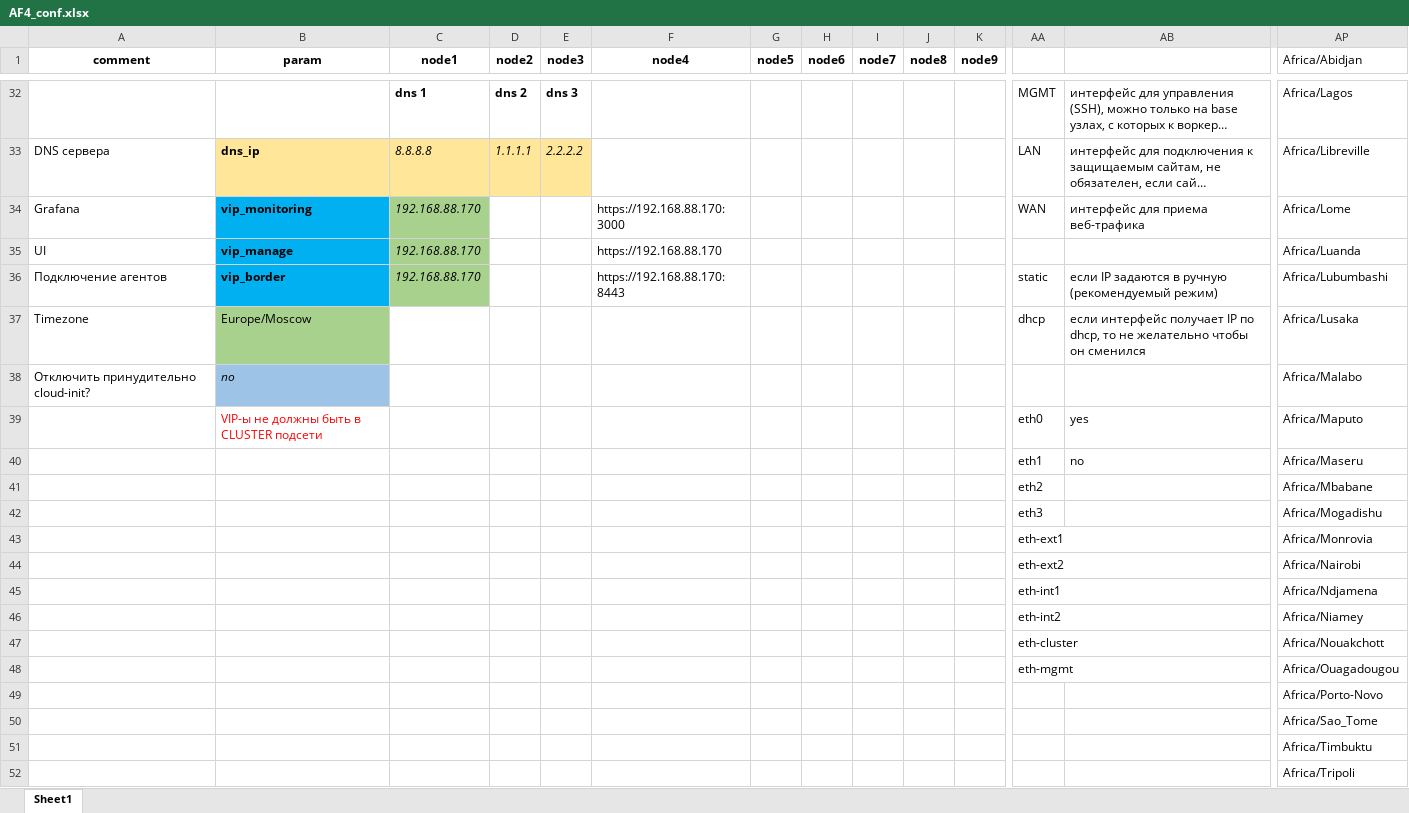
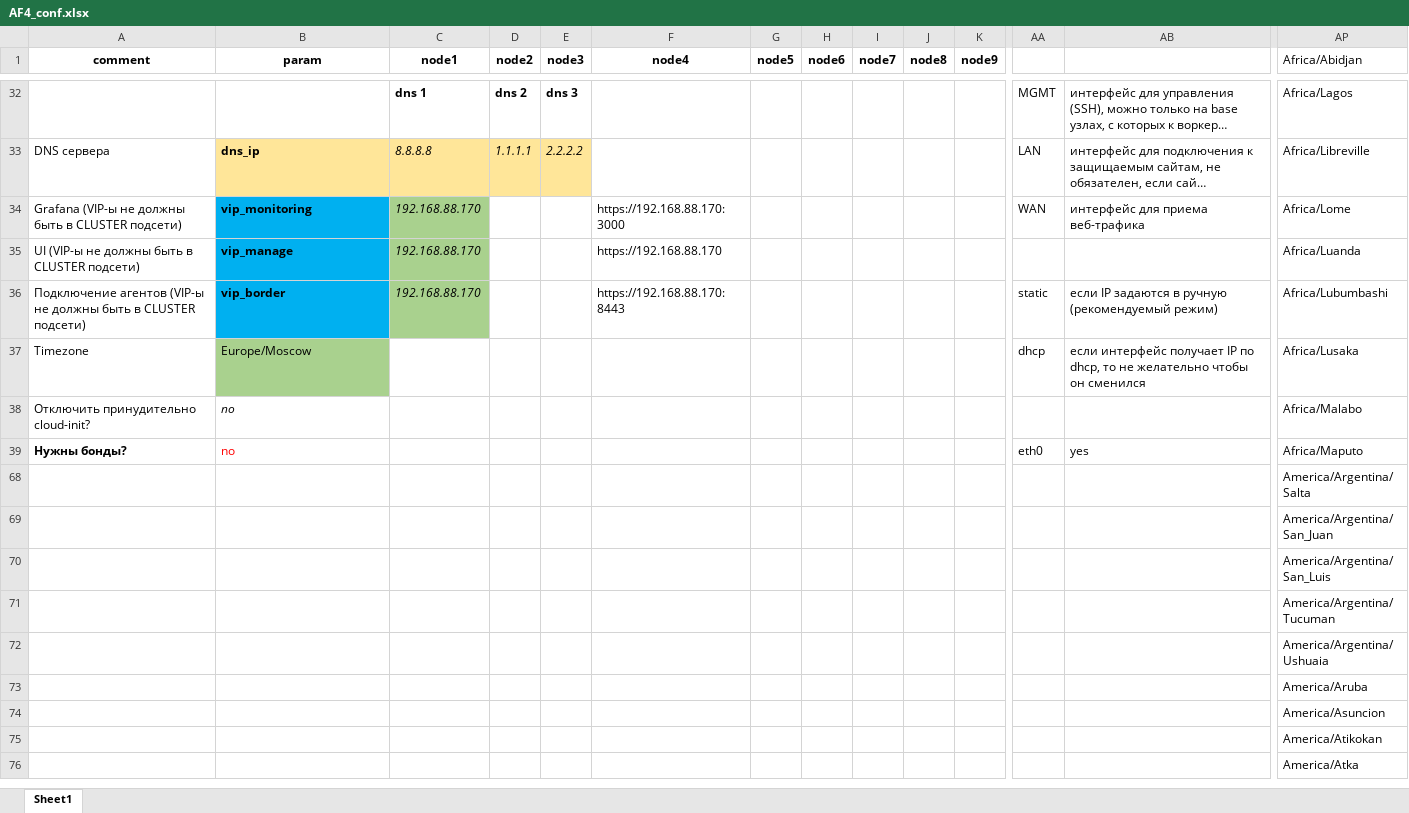
Before and after one commit to kib888/ptaf-pro-conf_ansible, an Excel workbook: AF4_conf.xlsx, sheet Sheet1, drawn as a sheet; only a part is shown, gaps mark what is left out; the shorter side is filled out with more unchanged rows; long unchanged cells end in …; values as stored, in another font and other column widths than the file's, no borders; charts and pictures not drawn; rows hold the shown columns only; the diff covers the shown part only; the diff names each change by its address in the sheet, - before the commit and + after, or states it on an @@ line.

```diff
--- a/AF4_conf.xlsx (sheet Sheet1)
+++ b/AF4_conf.xlsx (sheet Sheet1)
-A34 (comment): Grafana
+A34 (comment): Grafana (VIP-ы не должны быть в CLUSTER подсети)
-A35 (comment): UI
+A35 (comment): UI (VIP-ы не должны быть в CLUSTER подсети)
-A36 (comment): Подключение агентов
+A36 (comment): Подключение агентов (VIP-ы не должны быть в CLUSTER подсети)
-B38 fill: #9DC3E6
+B38 fill: none
-A39 (comment): (empty)
+A39 (comment): Нужны бонды?
-B39 (param): VIP-ы не должны быть в CLUSTER подсети
+B39 (param): no
-row 40:  |  |  |  |  |  |  |  |  |  |  | eth1 | no | Africa/Maseru
-row 41:  |  |  |  |  |  |  |  |  |  |  | eth2 |  | Africa/Mbabane
-row 42:  |  |  |  |  |  |  |  |  |  |  | eth3 |  | Africa/Mogadishu
-row 43:  |  |  |  |  |  |  |  |  |  |  | eth-ext1 |  | Africa/Monrovia
-row 44:  |  |  |  |  |  |  |  |  |  |  | eth-ext2 |  | Africa/Nairobi
-row 45:  |  |  |  |  |  |  |  |  |  |  | eth-int1 |  | Africa/Ndjamena
-row 46:  |  |  |  |  |  |  |  |  |  |  | eth-int2 |  | Africa/Niamey
-row 47:  |  |  |  |  |  |  |  |  |  |  | eth-cluster |  | Africa/Nouakchott
-row 48:  |  |  |  |  |  |  |  |  |  |  | eth-mgmt |  | Africa/Ouagadougou
-row 49:  |  |  |  |  |  |  |  |  |  |  |  |  | Africa/Porto-Novo
-row 50:  |  |  |  |  |  |  |  |  |  |  |  |  | Africa/Sao_Tome
-row 51:  |  |  |  |  |  |  |  |  |  |  |  |  | Africa/Timbuktu
-row 52:  |  |  |  |  |  |  |  |  |  |  |  |  | Africa/Tripoli
```
Also changed, not shown: 15 removed rows and cell formats elsewhere in this sheet, hidden cells, charts or pictures, 1 other file.
